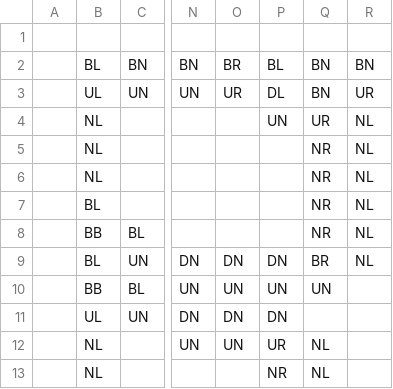
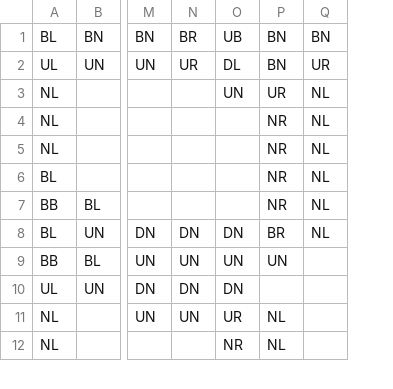
Before and after one commit to LukasStanley/SWEN225-Group-Project-1, a CSV file: SWEN225/bin/walls.csv, drawn as a sheet; only a part is shown, gaps mark what is left out; removed rows and columns are numbered as before the commit, all else as after; rows hold the shown columns only; the diff names each change by its address in the sheet, - before the commit and + after, or states it on an @@ line.

```diff
--- a/SWEN225/bin/walls.csv
+++ b/SWEN225/bin/walls.csv
-column A, empty
-row 1: (empty)
-O1: BL
+O1: UB
```
Also changed, not shown: SWEN225/bin/rooms.csv, SWEN225/src/rooms.csv, 5 other files.
